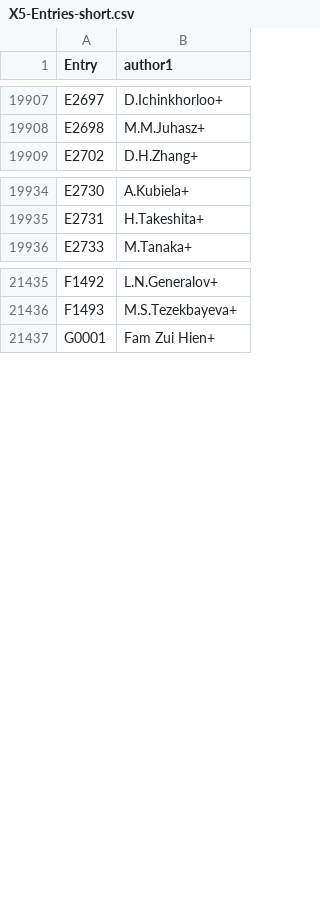
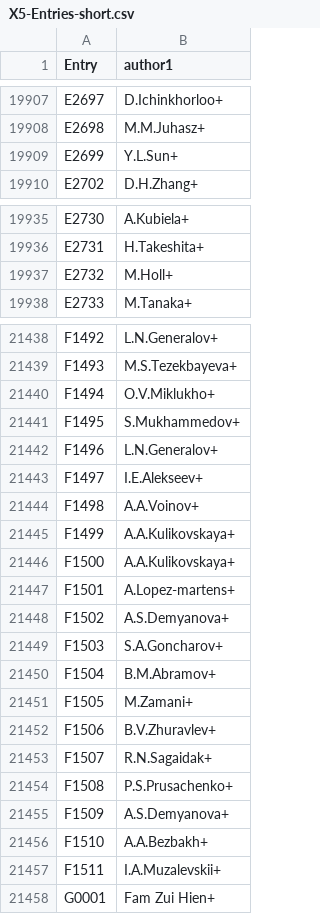
Before and after one commit to vzerkin/EXFOR-X5json, a CSV file: x5json/X5-Entries-short.csv, drawn as a sheet; only a part is shown, gaps mark what is left out; the diff covers the shown part only.

Commit message:
EXFOR-2024-08-15.bck #Entries:26308 #Datasets:183982

```diff
--- a/x5json/X5-Entries-short.csv
+++ b/x5json/X5-Entries-short.csv
@@ -19908,2 +19908,3 @@ E2697,D.Ichinkhorloo+
 E2698,M.M.Juhasz+
+E2699,Y.L.Sun+
 E2702,D.H.Zhang+
@@ -19935,2 +19936,3 @@ E2730,A.Kubiela+
 E2731,H.Takeshita+
+E2732,M.Holl+
 E2733,M.Tanaka+
@@ -21436,2 +21439,20 @@ F1492,L.N.Generalov+
 F1493,M.S.Tezekbayeva+
+F1494,O.V.Miklukho+
+F1495,S.Mukhammedov+
+F1496,L.N.Generalov+
+F1497,I.E.Alekseev+
+F1498,A.A.Voinov+
+F1499,A.A.Kulikovskaya+
+F1500,A.A.Kulikovskaya+
+F1501,A.Lopez-martens+
+F1502,A.S.Demyanova+
+F1503,S.A.Goncharov+
+F1504,B.M.Abramov+
+F1505,M.Zamani+
+F1506,B.V.Zhuravlev+
+F1507,R.N.Sagaidak+
+F1508,P.S.Prusachenko+
+F1509,A.S.Demyanova+
+F1510,A.A.Bezbakh+
+F1511,I.A.Muzalevskii+
 G0001,Fam Zui Hien+
```
Also changed, not shown: 1 added row elsewhere in this file, 7 other files.
